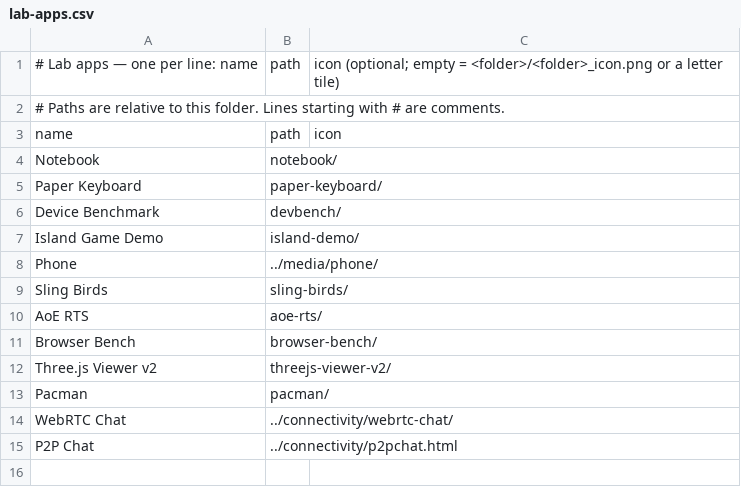
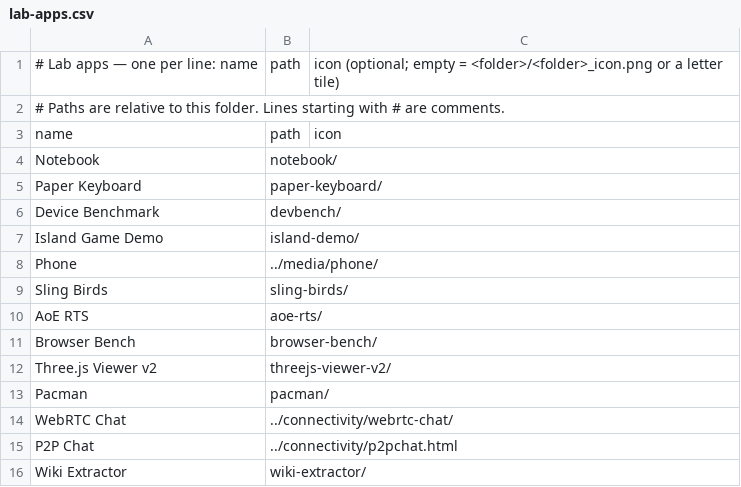
Before and after one commit to jor-teron/sites, a CSV file: apps/lab/lab-apps.csv, drawn as a sheet.

Commit message:
Add wiki extractor

```diff
--- a/apps/lab/lab-apps.csv
+++ b/apps/lab/lab-apps.csv
@@ -15 +15,2 @@ WebRTC Chat, ../connectivity/webrtc-chat/,
 P2P Chat, ../connectivity/p2pchat.html,
+Wiki Extractor, wiki-extractor/,
```
Also changed, not shown: 4 other files.
